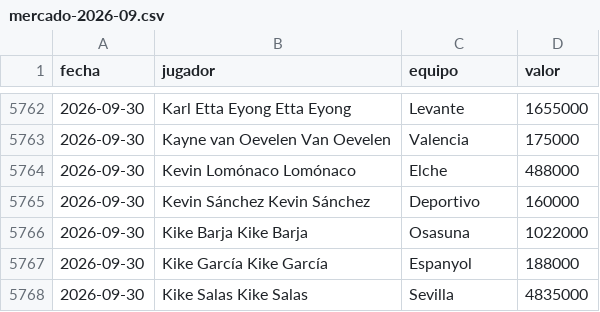
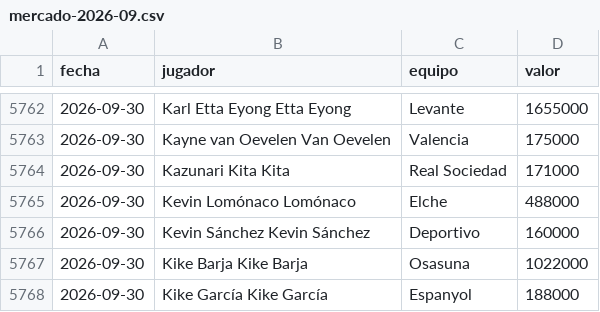
Before and after one commit to bqr3110/Mister-Data, a CSV file: datos/historico/mercado-2026-09.csv, drawn as a sheet; only a part is shown, gaps mark what is left out; the shorter side is filled out with more unchanged rows.

```diff
--- a/datos/historico/mercado-2026-09.csv
+++ b/datos/historico/mercado-2026-09.csv
@@ -5763,2 +5763,3 @@ fecha,jugador,equipo,valor
 2026-09-30,Kayne van Oevelen Van Oevelen,Valencia,175000
+2026-09-30,Kazunari Kita Kita,Real Sociedad,171000
 2026-09-30,Kevin Lomónaco Lomónaco,Elche,488000
```
Also changed, not shown: datos/mercado.csv.
